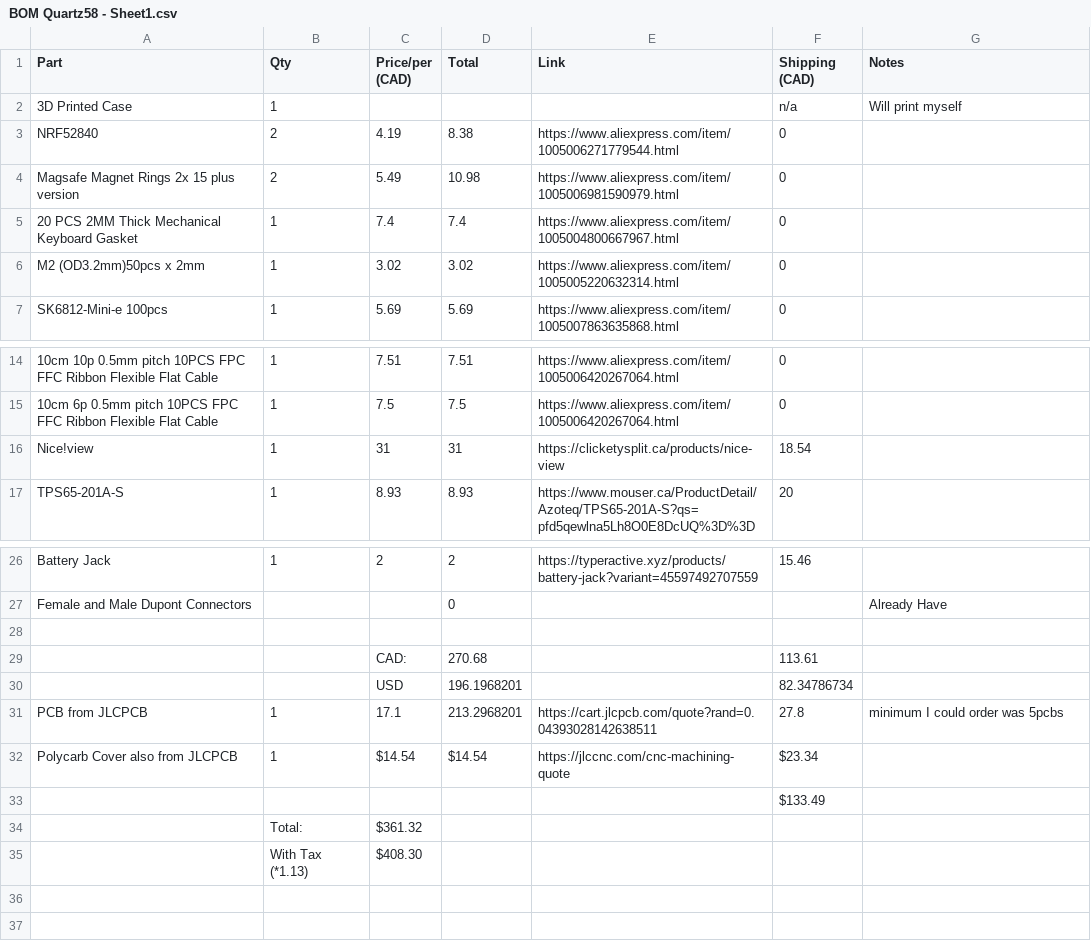
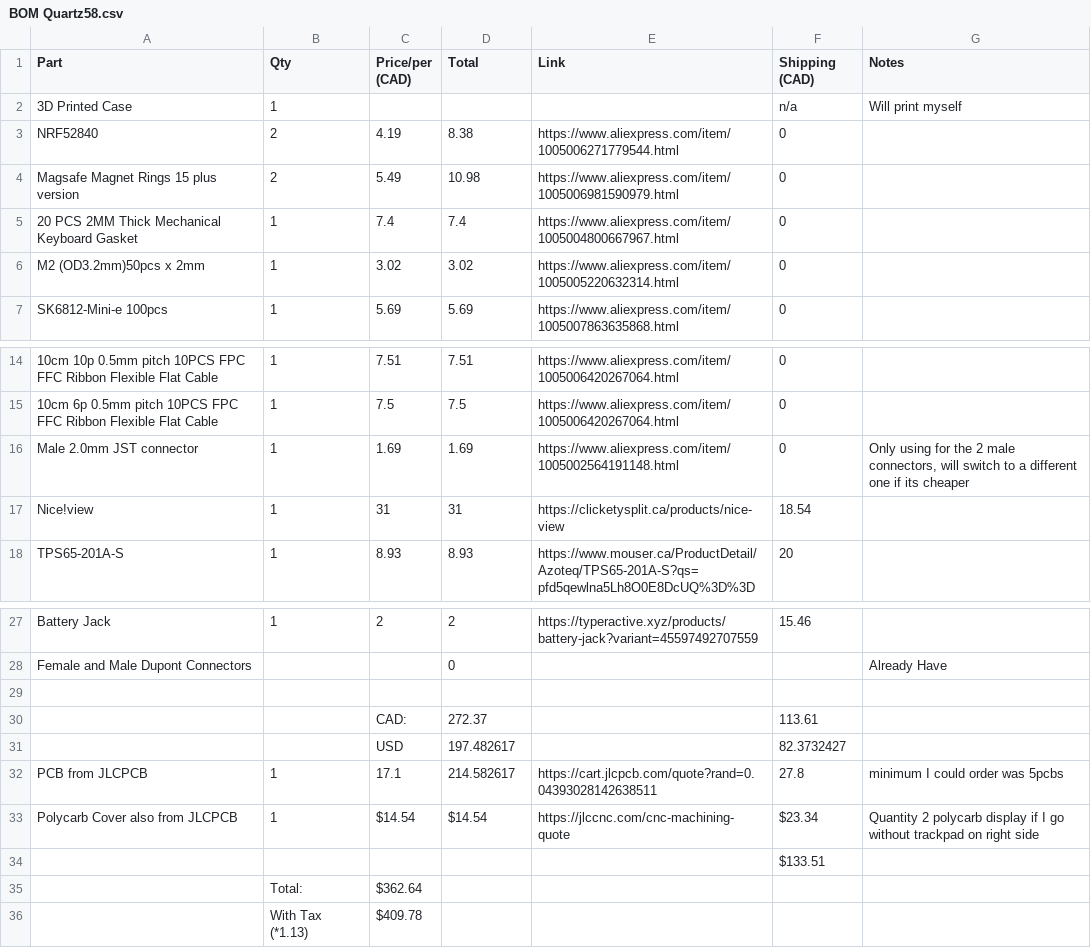
Before and after one commit to timwhat/Quartz58, a CSV file: BOM Quartz58.csv (was BOM Quartz58 - Sheet1.csv), drawn as a sheet; only a part is shown, gaps mark what is left out; removed rows and columns are numbered as before the commit, all else as after; the diff names each change by its address in the sheet, - before the commit and + after, or states it on an @@ line.

Commit message:
updates to jst connector

```diff
--- a/BOM Quartz58 - Sheet1.csv
+++ b/BOM Quartz58.csv
-A4 (Part): Magsafe Magnet Rings 2x 15 plus version
+A4 (Part): Magsafe Magnet Rings 15 plus version
+row 16: Male 2.0mm JST connector | 1 | 1.69 | 1.69 | https://www.aliexpress.com/item/1005002564191148.html | 0 | Only using for the 2 male connectors, will switch to a different one if its cheaper
-D30 (Total): 270.68
+D30 (Total): 272.37
-row 30:  |  | USD | 196.1968201 |  | 82.34786734
+row 31:  |  | USD | 197.482617 |  | 82.3732427
-D32 (Total): 213.2968201
+D32 (Total): 214.582617
-G33 (Notes): (empty)
+G33 (Notes): Quantity 2 polycarb display if I go without trackpad on right side
-F34 (Shipping (CAD)): $133.49
+F34 (Shipping (CAD)): $133.51
-C35 (Price/per (CAD)): $361.32
+C35 (Price/per (CAD)): $362.64
-C36 (Price/per (CAD)): $408.30
+C36 (Price/per (CAD)): $409.78
```
Also changed, not shown: 6 other files.
